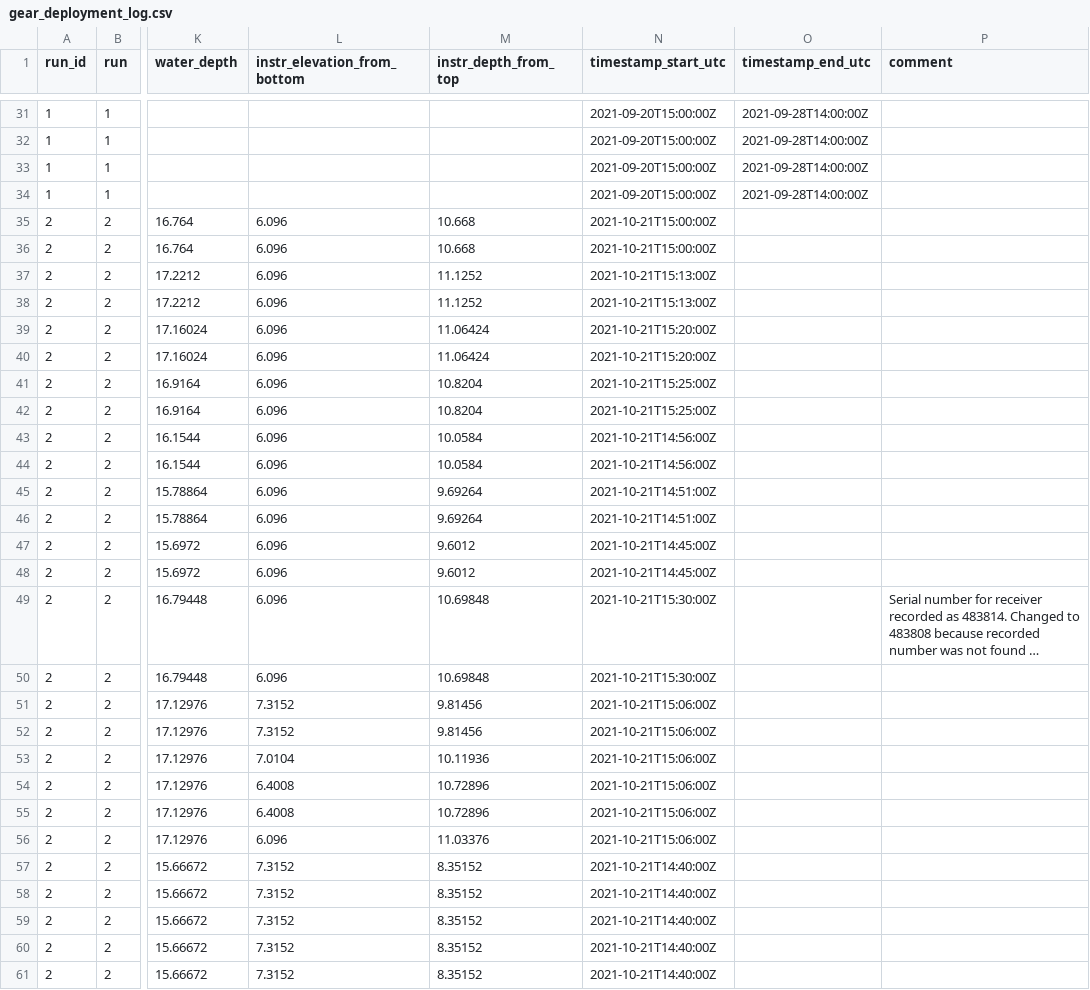
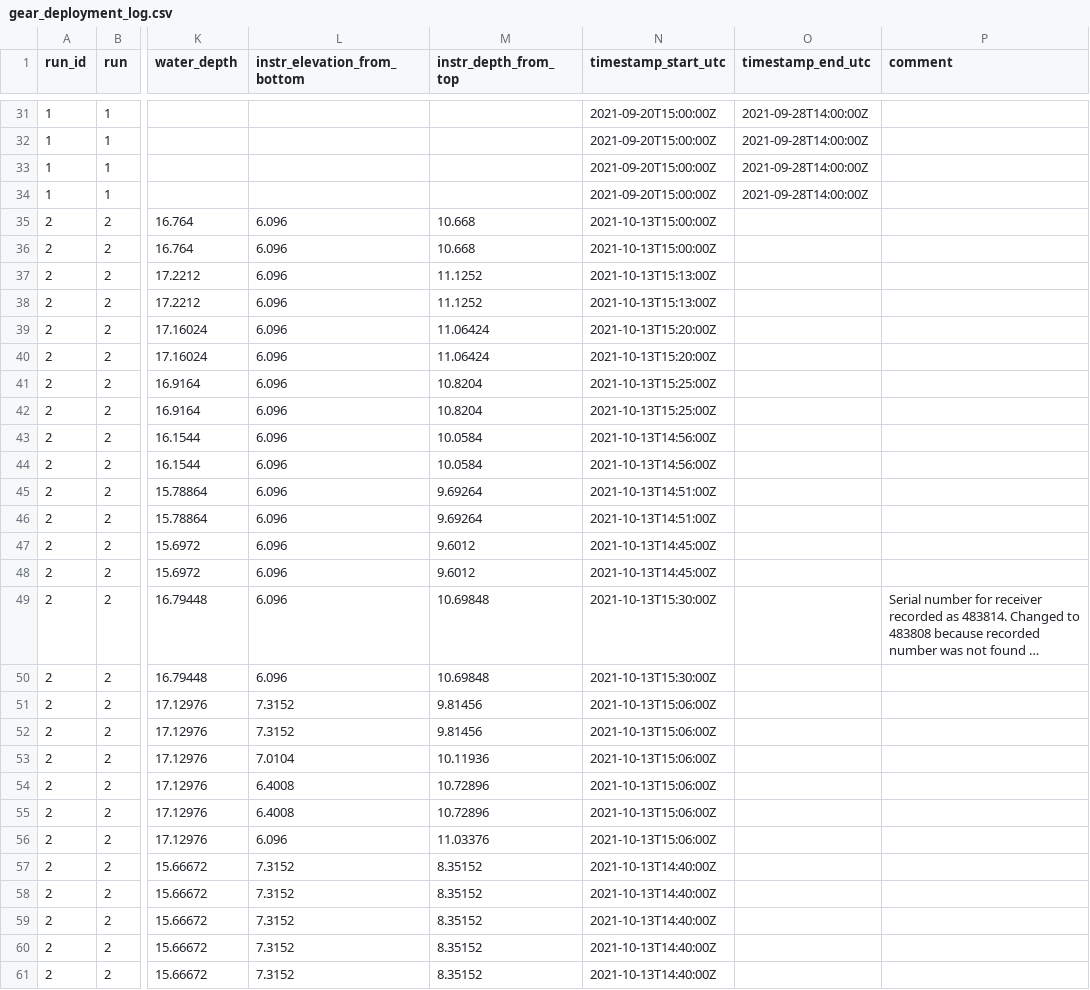
Before and after one commit to haydento/glider, a CSV file: data/instr_deploy_log/gear_deployment_log.csv, drawn as a sheet; only a part is shown, gaps mark what is left out; long unchanged cells end in …; the diff covers the shown part only; the diff names each change by its address in the sheet, - before the commit and + after, or states it on an @@ line.

Commit message:
clean-up, added new data, fixed some of leaflet map

```diff
--- a/data/instr_deploy_log/gear_deployment_log.csv
+++ b/data/instr_deploy_log/gear_deployment_log.csv
-N35:N36 (timestamp_start_utc): 2021-10-21T15:00:00Z
+N35:N36 (timestamp_start_utc): 2021-10-13T15:00:00Z
-N37:N38 (timestamp_start_utc): 2021-10-21T15:13:00Z
+N37:N38 (timestamp_start_utc): 2021-10-13T15:13:00Z
-N39:N40 (timestamp_start_utc): 2021-10-21T15:20:00Z
+N39:N40 (timestamp_start_utc): 2021-10-13T15:20:00Z
-N41:N42 (timestamp_start_utc): 2021-10-21T15:25:00Z
+N41:N42 (timestamp_start_utc): 2021-10-13T15:25:00Z
-N43:N44 (timestamp_start_utc): 2021-10-21T14:56:00Z
+N43:N44 (timestamp_start_utc): 2021-10-13T14:56:00Z
-N45:N46 (timestamp_start_utc): 2021-10-21T14:51:00Z
+N45:N46 (timestamp_start_utc): 2021-10-13T14:51:00Z
-N47:N48 (timestamp_start_utc): 2021-10-21T14:45:00Z
+N47:N48 (timestamp_start_utc): 2021-10-13T14:45:00Z
-N49:N50 (timestamp_start_utc): 2021-10-21T15:30:00Z
+N49:N50 (timestamp_start_utc): 2021-10-13T15:30:00Z
-N51:N56 (timestamp_start_utc): 2021-10-21T15:06:00Z
+N51:N56 (timestamp_start_utc): 2021-10-13T15:06:00Z
-N57:N61 (timestamp_start_utc): 2021-10-21T14:40:00Z
+N57:N61 (timestamp_start_utc): 2021-10-13T14:40:00Z
```
Also changed, not shown: 6 edited cells elsewhere in this file, 55 other files.
